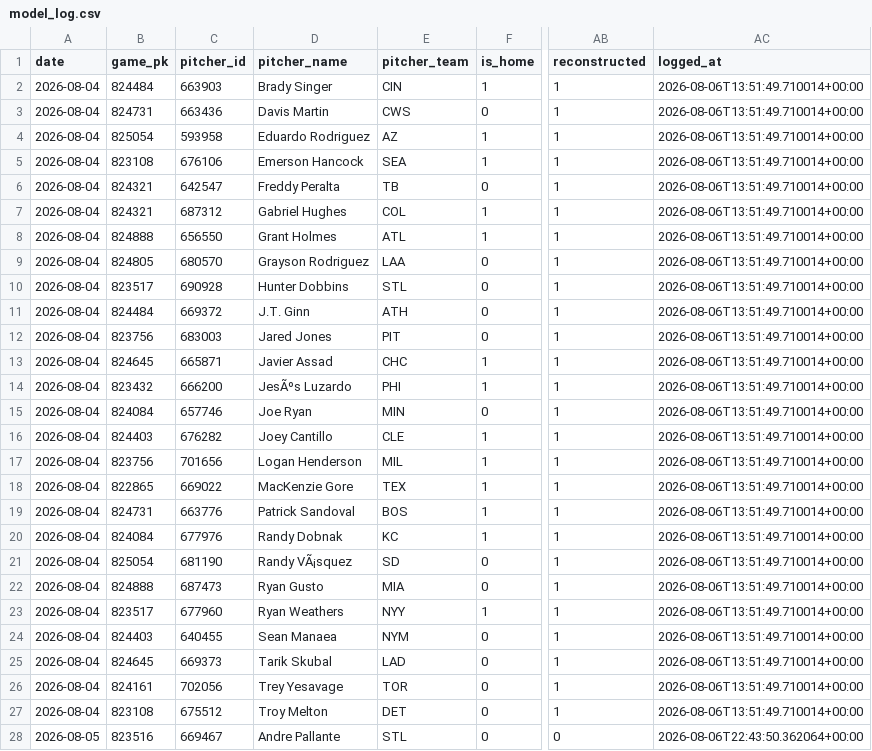
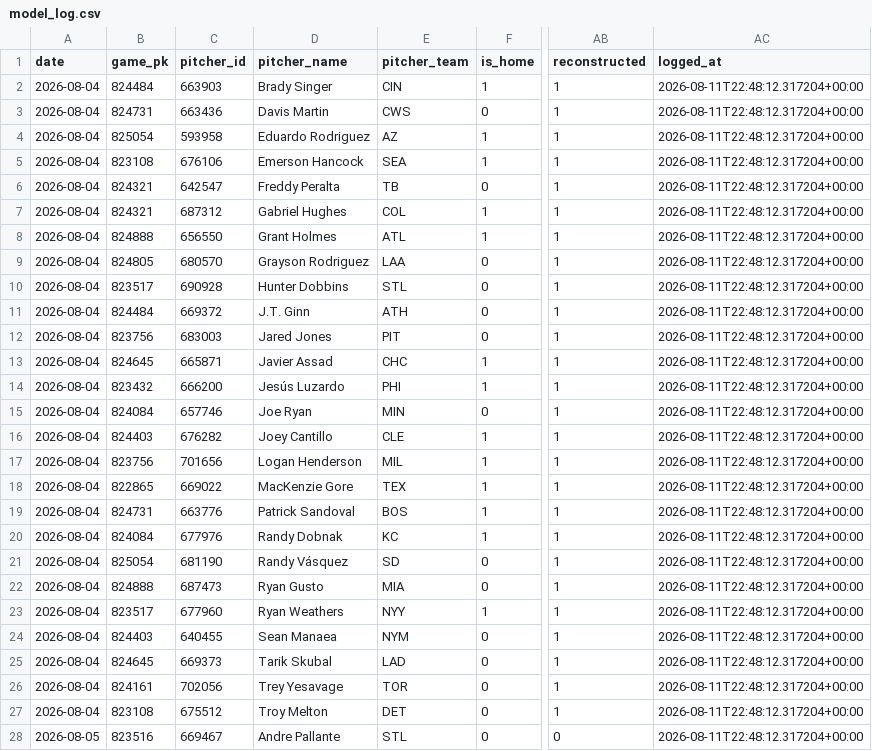
Before and after one commit to joey11600/MLB-Strikeouts, a CSV file: data/model_log.csv, drawn as a sheet; only a part is shown, gaps mark what is left out; the diff covers the shown part only; the diff names each change by its address in the sheet, - before the commit and + after, or states it on an @@ line.

```diff
--- a/data/model_log.csv
+++ b/data/model_log.csv
-AC2:AC27 (logged_at): 2026-08-06T13:51:49.710014+00:00
+AC2:AC27 (logged_at): 2026-08-11T22:48:12.317204+00:00
-D14 (pitcher_name): JesÃºs Luzardo
+D14 (pitcher_name): Jesús Luzardo
-D21 (pitcher_name): Randy VÃ¡squez
+D21 (pitcher_name): Randy Vásquez
-AC28 (logged_at): 2026-08-06T22:43:50.362064+00:00
+AC28 (logged_at): 2026-08-11T22:48:12.317204+00:00
```
Also changed, not shown: 144 edited cells elsewhere in this file, data/odds/closing_2026-08-11.csv, data/odds/closing_outs_2026-08-11.csv, 2 other files.
